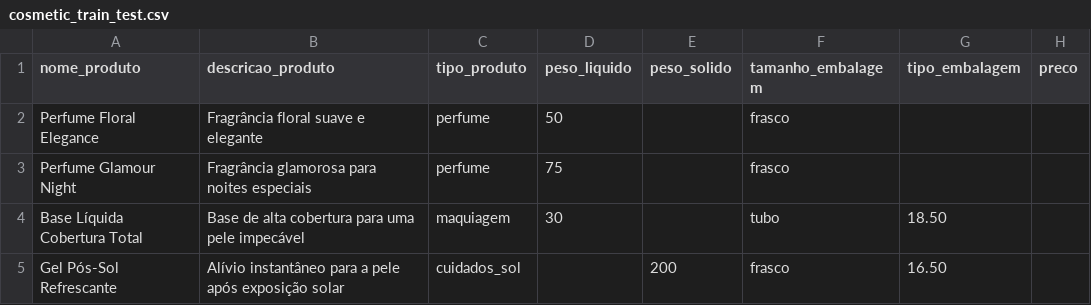
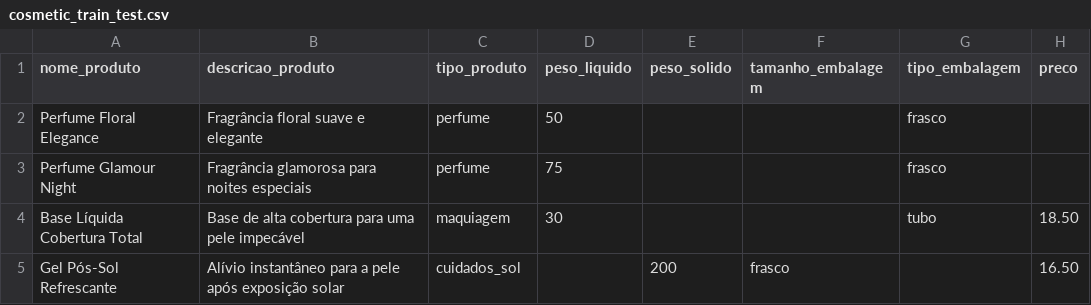
Before and after one commit to gustavolace/Cosine-Similarity-Based-CosmeticRecs, a CSV file: cosmetic_train_test.csv, drawn as a sheet.

Commit message:
normalize data

```diff
--- a/cosmetic_train_test.csv
+++ b/cosmetic_train_test.csv
@@ -1,5 +1,5 @@
 nome_produto,descricao_produto,tipo_produto,peso_liquido,peso_solido,tamanho_embalagem,tipo_embalagem,preco
-Perfume Floral Elegance,"Fragrância floral suave e elegante",perfume,50,,frasco,
-Perfume Glamour Night,"Fragrância glamorosa para noites especiais",perfume,75,,frasco,
-Base Líquida Cobertura Total,"Base de alta cobertura para uma pele impecável",maquiagem,30,,tubo,18.50
-Gel Pós-Sol Refrescante,"Alívio instantâneo para a pele após exposição solar",cuidados_sol,,200,frasco,16.50
+Perfume Floral Elegance,"Fragrância floral suave e elegante",perfume,50,,,frasco
+Perfume Glamour Night,"Fragrância glamorosa para noites especiais",perfume,75,,,frasco
+Base Líquida Cobertura Total,"Base de alta cobertura para uma pele impecável",maquiagem,30,,,tubo,18.50
+Gel Pós-Sol Refrescante,"Alívio instantâneo para a pele após exposição solar",cuidados_sol,,200,frasco,,16.50
```
